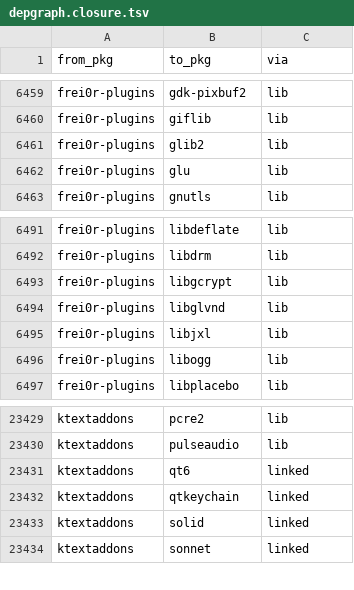
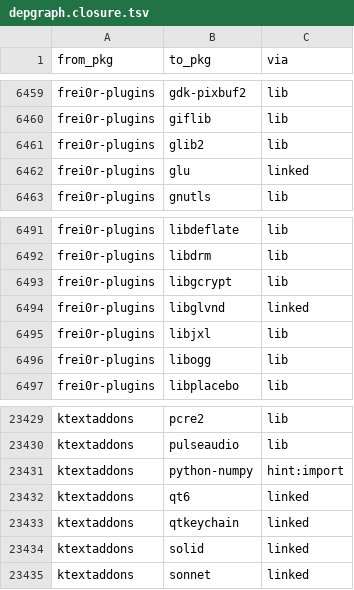
Before and after one commit to rizitis/Slackware64-Current-sofiles, a TSV file: depgraph.closure.tsv, drawn as a sheet; only a part is shown, gaps mark what is left out.

```diff
--- a/depgraph.closure.tsv
+++ b/depgraph.closure.tsv
@@ -6461,3 +6461,3 @@ frei0r-plugins	giflib	lib
 frei0r-plugins	glib2	lib
-frei0r-plugins	glu	lib
+frei0r-plugins	glu	linked
 frei0r-plugins	gnutls	lib
@@ -6493,3 +6493,3 @@ frei0r-plugins	libdrm	lib
 frei0r-plugins	libgcrypt	lib
-frei0r-plugins	libglvnd	lib
+frei0r-plugins	libglvnd	linked
 frei0r-plugins	libjxl	lib
@@ -23430,2 +23430,3 @@ ktextaddons	pcre2	lib
 ktextaddons	pulseaudio	lib
+ktextaddons	python-numpy	hint:import
 ktextaddons	qt6	linked
```
Also changed, not shown: depgraph.hints.tsv, 9 other files.
